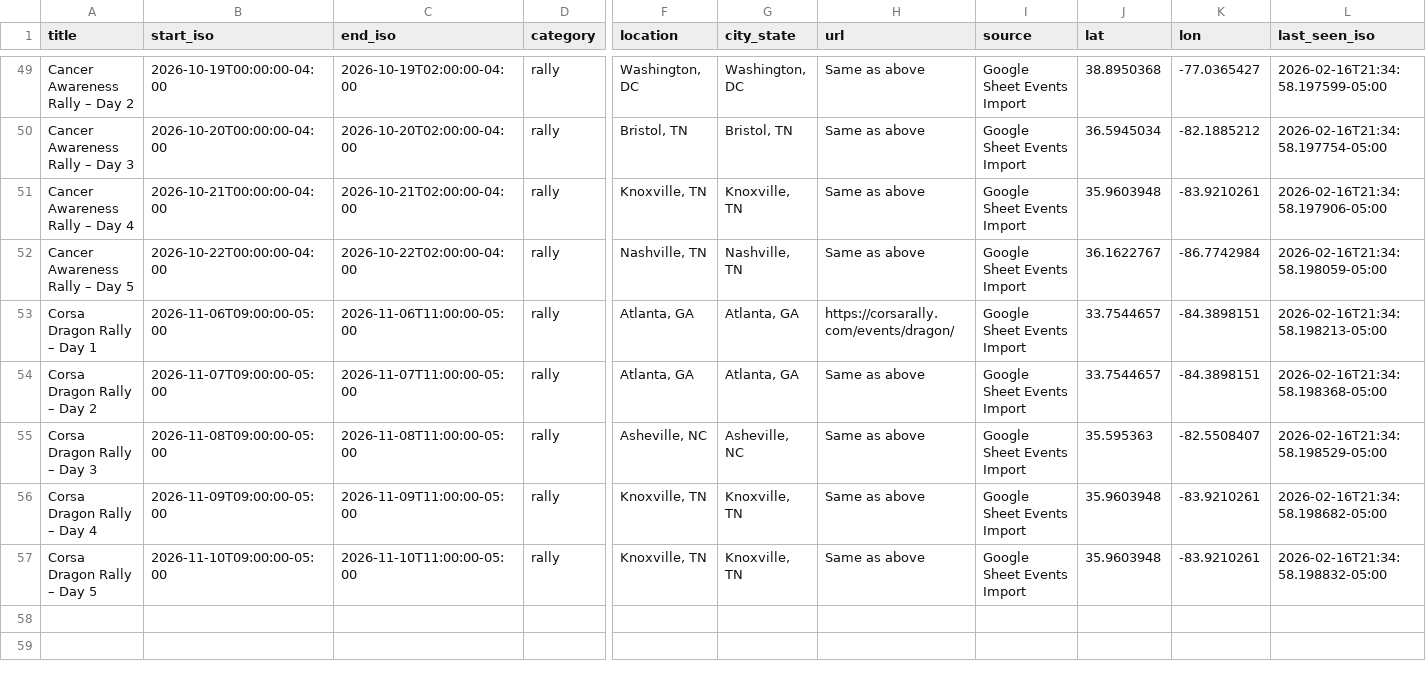
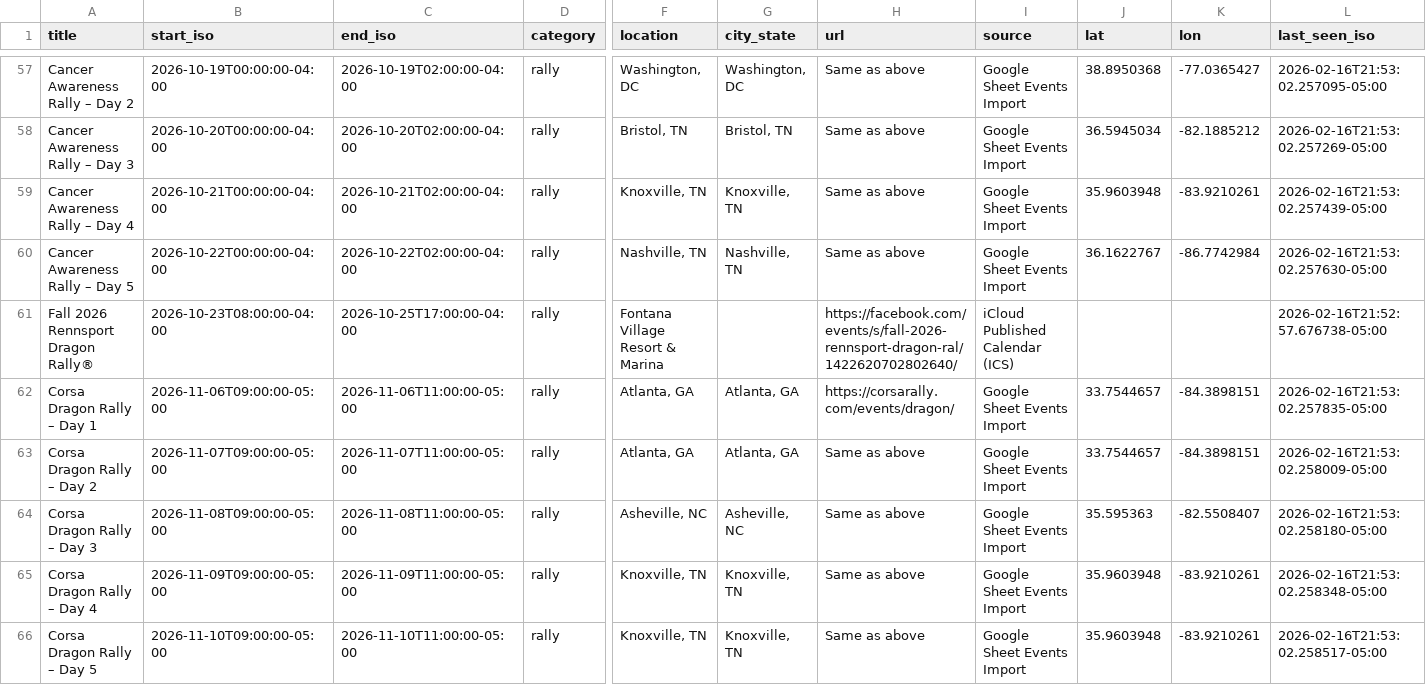
Before and after one commit to themessings/cincy-car-events, a CSV file: data/events.csv, drawn as a sheet; only a part is shown, gaps mark what is left out; addresses are those after the commit; rows hold the shown columns only; the diff covers the shown part only; the diff names each change by its address in the sheet, - before the commit and + after, or states it on an @@ line.

Commit message:
Update Cincinnati-area car events

```diff
--- a/data/events.csv
+++ b/data/events.csv
-L57 (last_seen_iso): 2026-02-16T21:34:58.197599-05:00
+L57 (last_seen_iso): 2026-02-16T21:53:02.257095-05:00
-L58 (last_seen_iso): 2026-02-16T21:34:58.197754-05:00
+L58 (last_seen_iso): 2026-02-16T21:53:02.257269-05:00
-L59 (last_seen_iso): 2026-02-16T21:34:58.197906-05:00
+L59 (last_seen_iso): 2026-02-16T21:53:02.257439-05:00
-L60 (last_seen_iso): 2026-02-16T21:34:58.198059-05:00
+L60 (last_seen_iso): 2026-02-16T21:53:02.257630-05:00
+row 61: Fall 2026 Rennsport Dragon Rally® | 2026-10-23T08:00:00-04:00 | 2026-10-25T17:00:00-04:00 | rally | Fontana Village Resort & Marina |  | https://facebook.com/events/s/fall-2026-rennsport-dragon-ral/1422620702802640/ | iCloud Published Calendar (ICS) |  |  | 2026-02-16T21:52:57.676738-05:00
-L62 (last_seen_iso): 2026-02-16T21:34:58.198213-05:00
+L62 (last_seen_iso): 2026-02-16T21:53:02.257835-05:00
-L63 (last_seen_iso): 2026-02-16T21:34:58.198368-05:00
+L63 (last_seen_iso): 2026-02-16T21:53:02.258009-05:00
-L64 (last_seen_iso): 2026-02-16T21:34:58.198529-05:00
+L64 (last_seen_iso): 2026-02-16T21:53:02.258180-05:00
-L65 (last_seen_iso): 2026-02-16T21:34:58.198682-05:00
+L65 (last_seen_iso): 2026-02-16T21:53:02.258348-05:00
-L66 (last_seen_iso): 2026-02-16T21:34:58.198832-05:00
+L66 (last_seen_iso): 2026-02-16T21:53:02.258517-05:00
```
Also changed, not shown: 8 added rows and 38 edited cells elsewhere in this file, 3 other files.
